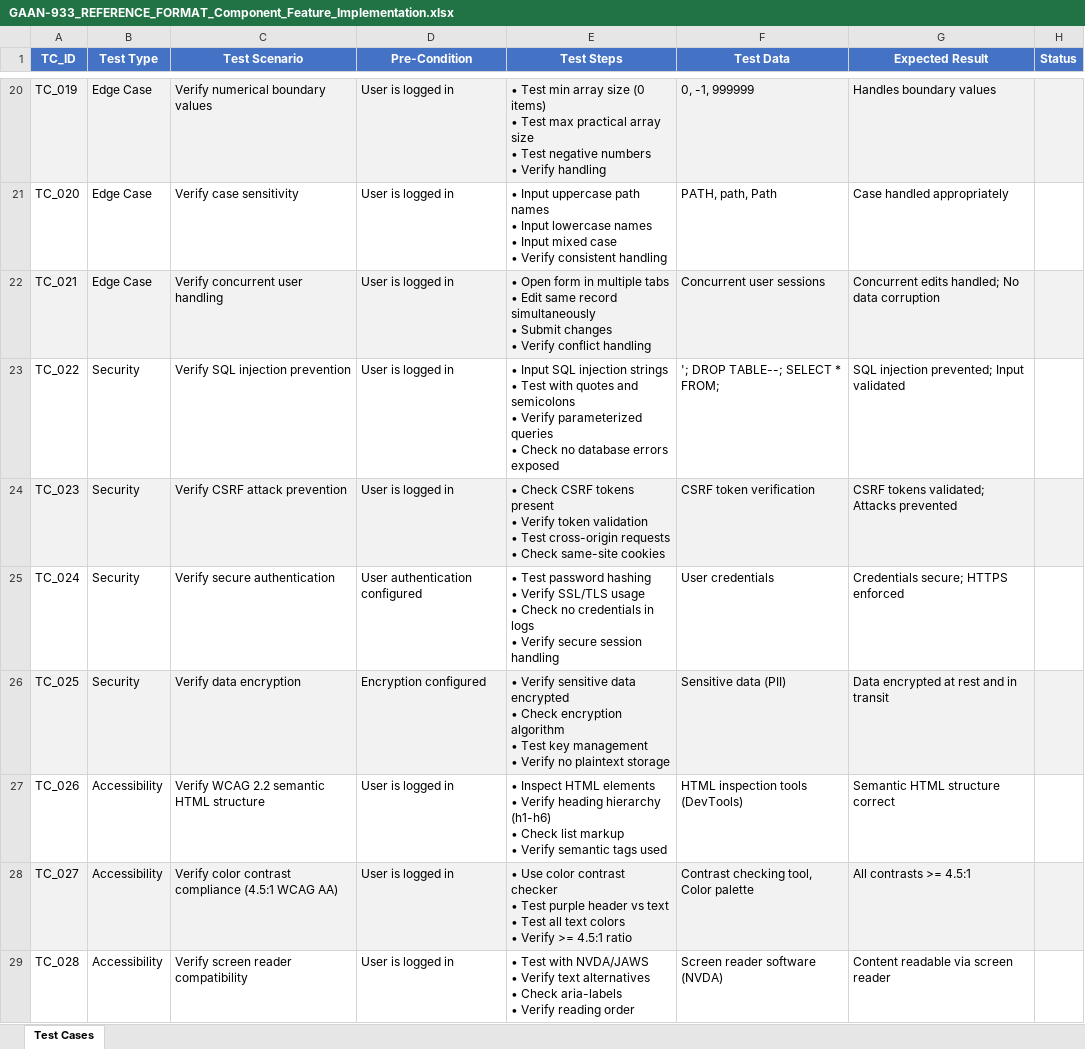
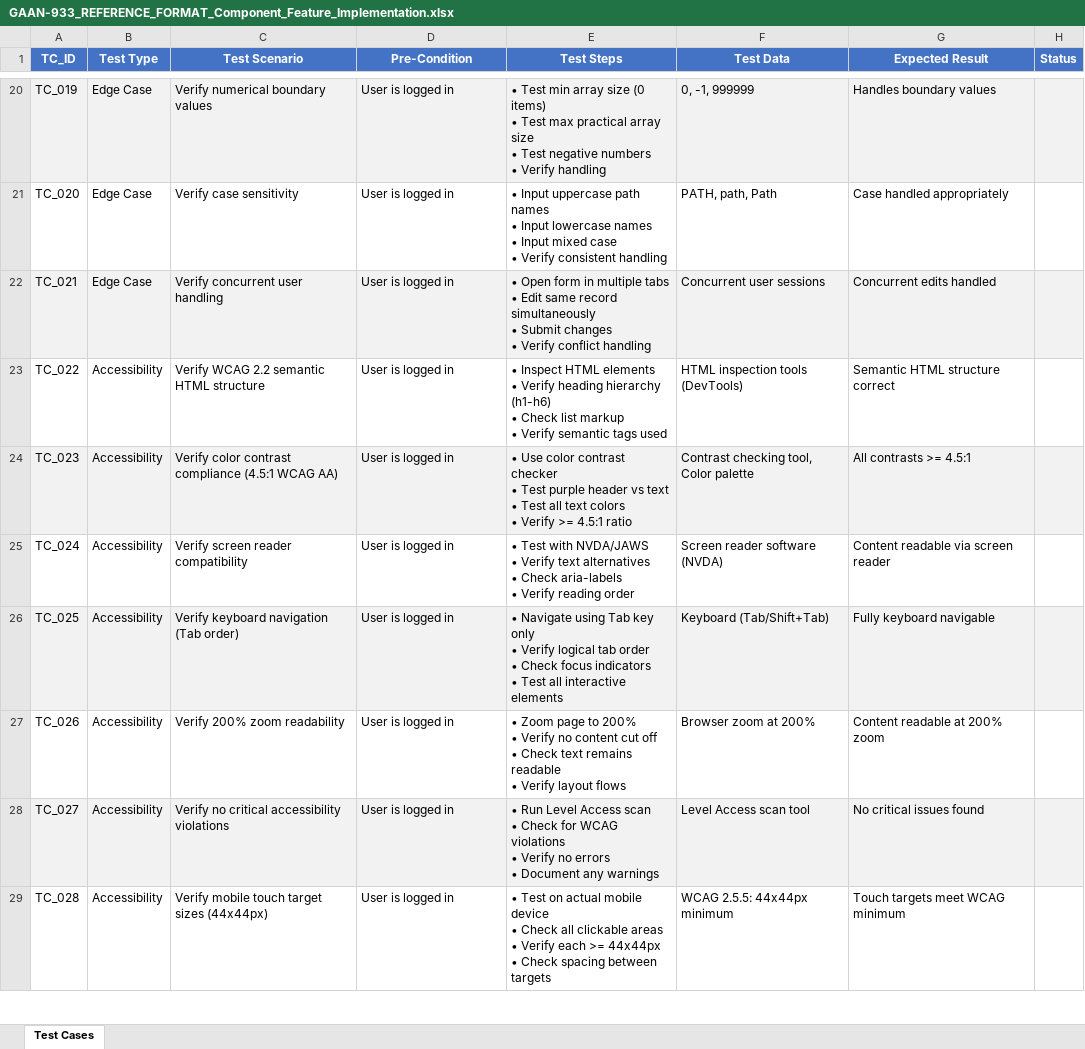
Before and after one commit to Arjunpuneeth-qa/Testcase_generator, an Excel workbook: GA_testcases/GAAN-933_REFERENCE_FORMAT_Component_Feature_Implementation.xlsx, sheet Test Cases, drawn as a sheet; only a part is shown, gaps mark what is left out; values as stored, in another font and other column widths than the file's, no borders; ↵ is a line break in a cell; the diff covers the shown part only; the diff names each change by its address in the sheet, - before the commit and + after, or states it on an @@ line.

```diff
--- a/GA_testcases/GAAN-933_REFERENCE_FORMAT_Component_Feature_Implementation.xlsx (sheet Test Cases)
+++ b/GA_testcases/GAAN-933_REFERENCE_FORMAT_Component_Feature_Implementation.xlsx (sheet Test Cases)
-G22 (Expected Result): Concurrent edits handled; No data corruption
+G22 (Expected Result): Concurrent edits handled
-B23:B26 (Test Type): Security
+B23:B26 (Test Type): Accessibility
-C23 (Test Scenario): Verify SQL injection prevention
+C23 (Test Scenario): Verify WCAG 2.2 semantic HTML structure
-E23 (Test Steps): • Input SQL injection strings ↵ • Test with quotes and semicolons ↵ • Verify parameterized queries ↵ • Check no database errors exposed
+E23 (Test Steps): • Inspect HTML elements ↵ • Verify heading hierarchy (h1-h6) ↵ • Check list markup ↵ • Verify semantic tags used
-F23 (Test Data): '; DROP TABLE--; SELECT * FROM;
+F23 (Test Data): HTML inspection tools (DevTools)
-G23 (Expected Result): SQL injection prevented; Input validated
+G23 (Expected Result): Semantic HTML structure correct
-C24 (Test Scenario): Verify CSRF attack prevention
+C24 (Test Scenario): Verify color contrast compliance (4.5:1 WCAG AA)
-E24 (Test Steps): • Check CSRF tokens present ↵ • Verify token validation ↵ • Test cross-origin requests ↵ • Check same-site cookies
+E24 (Test Steps): • Use color contrast checker ↵ • Test purple header vs text ↵ • Test all text colors ↵ • Verify >= 4.5:1 ratio
-F24 (Test Data): CSRF token verification
+F24 (Test Data): Contrast checking tool, Color palette
-G24 (Expected Result): CSRF tokens validated; Attacks prevented
+G24 (Expected Result): All contrasts >= 4.5:1
-C25 (Test Scenario): Verify secure authentication
+C25 (Test Scenario): Verify screen reader compatibility
-D25 (Pre-Condition): User authentication configured
+D25 (Pre-Condition): User is logged in
-E25 (Test Steps): • Test password hashing ↵ • Verify SSL/TLS usage ↵ • Check no credentials in logs ↵ • Verify secure session handling
+E25 (Test Steps): • Test with NVDA/JAWS ↵ • Verify text alternatives ↵ • Check aria-labels ↵ • Verify reading order
-F25 (Test Data): User credentials
+F25 (Test Data): Screen reader software (NVDA)
-G25 (Expected Result): Credentials secure; HTTPS enforced
+G25 (Expected Result): Content readable via screen reader
-C26 (Test Scenario): Verify data encryption
+C26 (Test Scenario): Verify keyboard navigation (Tab order)
-D26 (Pre-Condition): Encryption configured
+D26 (Pre-Condition): User is logged in
-E26 (Test Steps): • Verify sensitive data encrypted ↵ • Check encryption algorithm ↵ • Test key management ↵ • Verify no plaintext storage
+E26 (Test Steps): • Navigate using Tab key only ↵ • Verify logical tab order ↵ • Check focus indicators ↵ • Test all interactive elements
-F26 (Test Data): Sensitive data (PII)
+F26 (Test Data): Keyboard (Tab/Shift+Tab)
-G26 (Expected Result): Data encrypted at rest and in transit
+G26 (Expected Result): Fully keyboard navigable
-C27 (Test Scenario): Verify WCAG 2.2 semantic HTML structure
+C27 (Test Scenario): Verify 200% zoom readability
-E27 (Test Steps): • Inspect HTML elements ↵ • Verify heading hierarchy (h1-h6) ↵ • Check list markup ↵ • Verify semantic tags used
+E27 (Test Steps): • Zoom page to 200% ↵ • Verify no content cut off ↵ • Check text remains readable ↵ • Verify layout flows
-F27 (Test Data): HTML inspection tools (DevTools)
+F27 (Test Data): Browser zoom at 200%
-G27 (Expected Result): Semantic HTML structure correct
+G27 (Expected Result): Content readable at 200% zoom
-C28 (Test Scenario): Verify color contrast compliance (4.5:1 WCAG AA)
+C28 (Test Scenario): Verify no critical accessibility violations
-E28 (Test Steps): • Use color contrast checker ↵ • Test purple header vs text ↵ • Test all text colors ↵ • Verify >= 4.5:1 ratio
+E28 (Test Steps): • Run Level Access scan ↵ • Check for WCAG violations ↵ • Verify no errors ↵ • Document any warnings
-F28 (Test Data): Contrast checking tool, Color palette
+F28 (Test Data): Level Access scan tool
-G28 (Expected Result): All contrasts >= 4.5:1
+G28 (Expected Result): No critical issues found
-C29 (Test Scenario): Verify screen reader compatibility
+C29 (Test Scenario): Verify mobile touch target sizes (44x44px)
-E29 (Test Steps): • Test with NVDA/JAWS ↵ • Verify text alternatives ↵ • Check aria-labels ↵ • Verify reading order
+E29 (Test Steps): • Test on actual mobile device ↵ • Check all clickable areas ↵ • Verify each >= 44x44px ↵ • Check spacing between targets
-F29 (Test Data): Screen reader software (NVDA)
+F29 (Test Data): WCAG 2.5.5: 44x44px minimum
-G29 (Expected Result): Content readable via screen reader
+G29 (Expected Result): Touch targets meet WCAG minimum
```
Also changed, not shown: 2 moved rows, 186 edited cells and cell formats elsewhere in this sheet, 1 other file.
